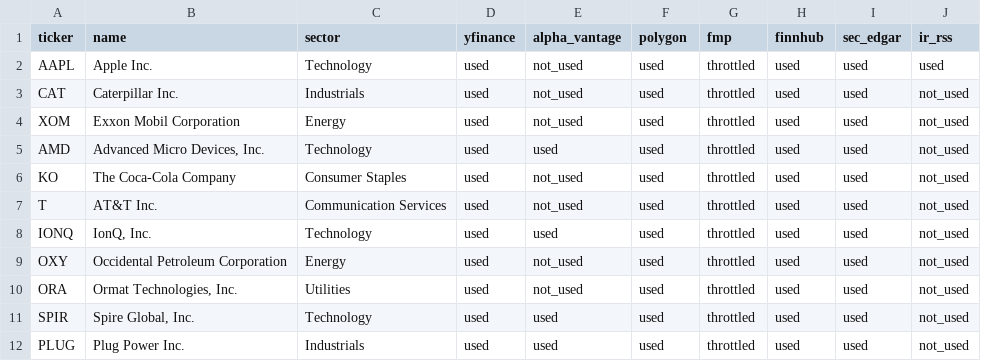
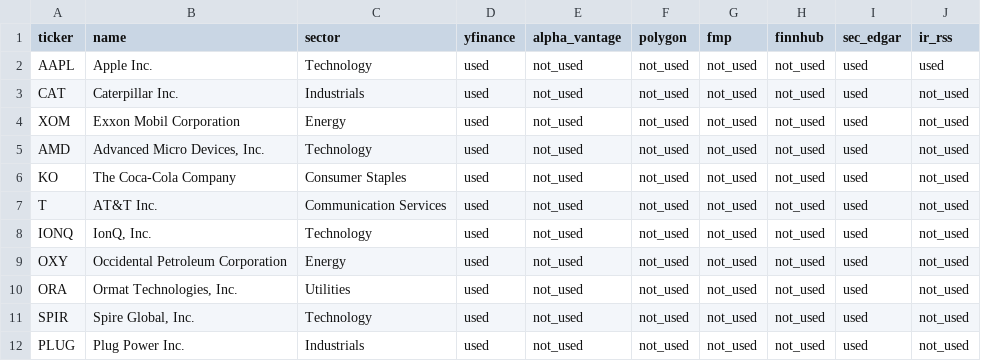
Before and after one commit to parkjunhee0510/pkrich, a CSV file: output/data/api_ticker_matrix.csv, drawn as a sheet.

```diff
--- a/output/data/api_ticker_matrix.csv
+++ b/output/data/api_ticker_matrix.csv
@@ -1,12 +1,12 @@
 ticker,name,sector,yfinance,alpha_vantage,polygon,fmp,finnhub,sec_edgar,ir_rss
-AAPL,Apple Inc.,Technology,used,not_used,used,throttled,used,used,used
-CAT,Caterpillar Inc.,Industrials,used,not_used,used,throttled,used,used,not_used
-XOM,Exxon Mobil Corporation,Energy,used,not_used,used,throttled,used,used,not_used
-AMD,"Advanced Micro Devices, Inc.",Technology,used,used,used,throttled,used,used,not_used
-KO,The Coca-Cola Company,Consumer Staples,used,not_used,used,throttled,used,used,not_used
-T,AT&T Inc.,Communication Services,used,not_used,used,throttled,used,used,not_used
-IONQ,"IonQ, Inc.",Technology,used,used,used,throttled,used,used,not_used
-OXY,Occidental Petroleum Corporation,Energy,used,not_used,used,throttled,used,used,not_used
-ORA,"Ormat Technologies, Inc.",Utilities,used,not_used,used,throttled,used,used,not_used
-SPIR,"Spire Global, Inc.",Technology,used,used,used,throttled,used,used,not_used
-PLUG,Plug Power Inc.,Industrials,used,used,used,throttled,used,used,not_used
+AAPL,Apple Inc.,Technology,used,not_used,not_used,not_used,not_used,used,used
+CAT,Caterpillar Inc.,Industrials,used,not_used,not_used,not_used,not_used,used,not_used
+XOM,Exxon Mobil Corporation,Energy,used,not_used,not_used,not_used,not_used,used,not_used
+AMD,"Advanced Micro Devices, Inc.",Technology,used,not_used,not_used,not_used,not_used,used,not_used
+KO,The Coca-Cola Company,Consumer Staples,used,not_used,not_used,not_used,not_used,used,not_used
+T,AT&T Inc.,Communication Services,used,not_used,not_used,not_used,not_used,used,not_used
+IONQ,"IonQ, Inc.",Technology,used,not_used,not_used,not_used,not_used,used,not_used
+OXY,Occidental Petroleum Corporation,Energy,used,not_used,not_used,not_used,not_used,used,not_used
+ORA,"Ormat Technologies, Inc.",Utilities,used,not_used,not_used,not_used,not_used,used,not_used
+SPIR,"Spire Global, Inc.",Technology,used,not_used,not_used,not_used,not_used,used,not_used
+PLUG,Plug Power Inc.,Industrials,used,not_used,not_used,not_used,not_used,used,not_used
```
Also changed, not shown: output/data/price_history.csv, output/data/signal_tracker.csv, 21 other files.
